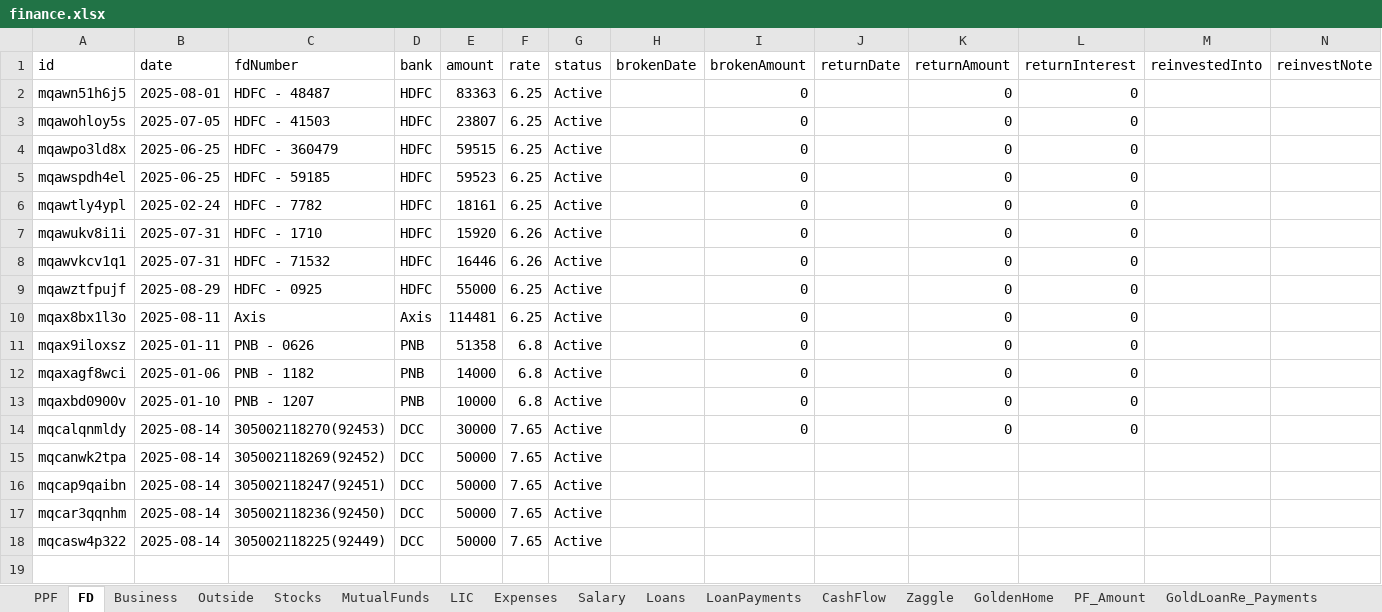
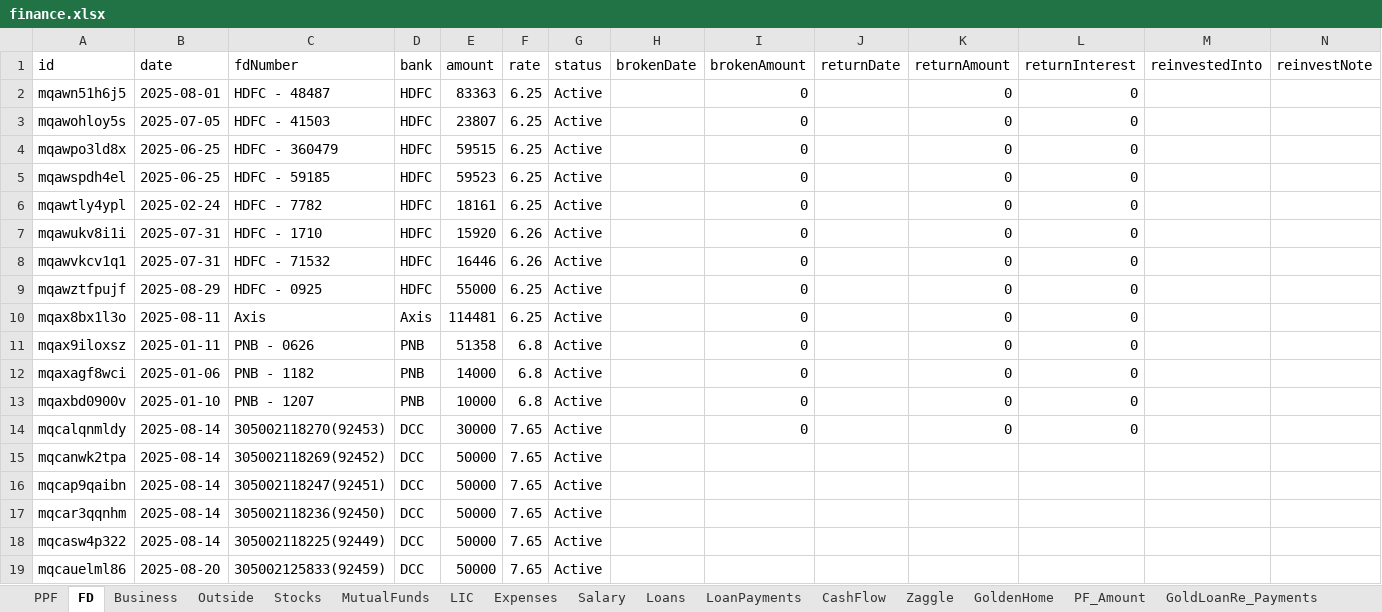
Before and after one commit to Sgali999/finance-tracker, an Excel workbook: data/finance.xlsx, sheet FD, drawn as a sheet; only a part is shown; values as stored, in another font and other column widths than the file's, no borders; rows hold the shown columns only; the diff names each change by its address in the sheet, - before the commit and + after, or states it on an @@ line.

Commit message:
Finance update 2026-06-13 11:56

```diff
--- a/data/finance.xlsx (sheet FD)
+++ b/data/finance.xlsx (sheet FD)
+row 19: mqcauelml86 | 2025-08-20 | 305002125833(92459) | DCC | 50000 | 7.65 | Active
```
